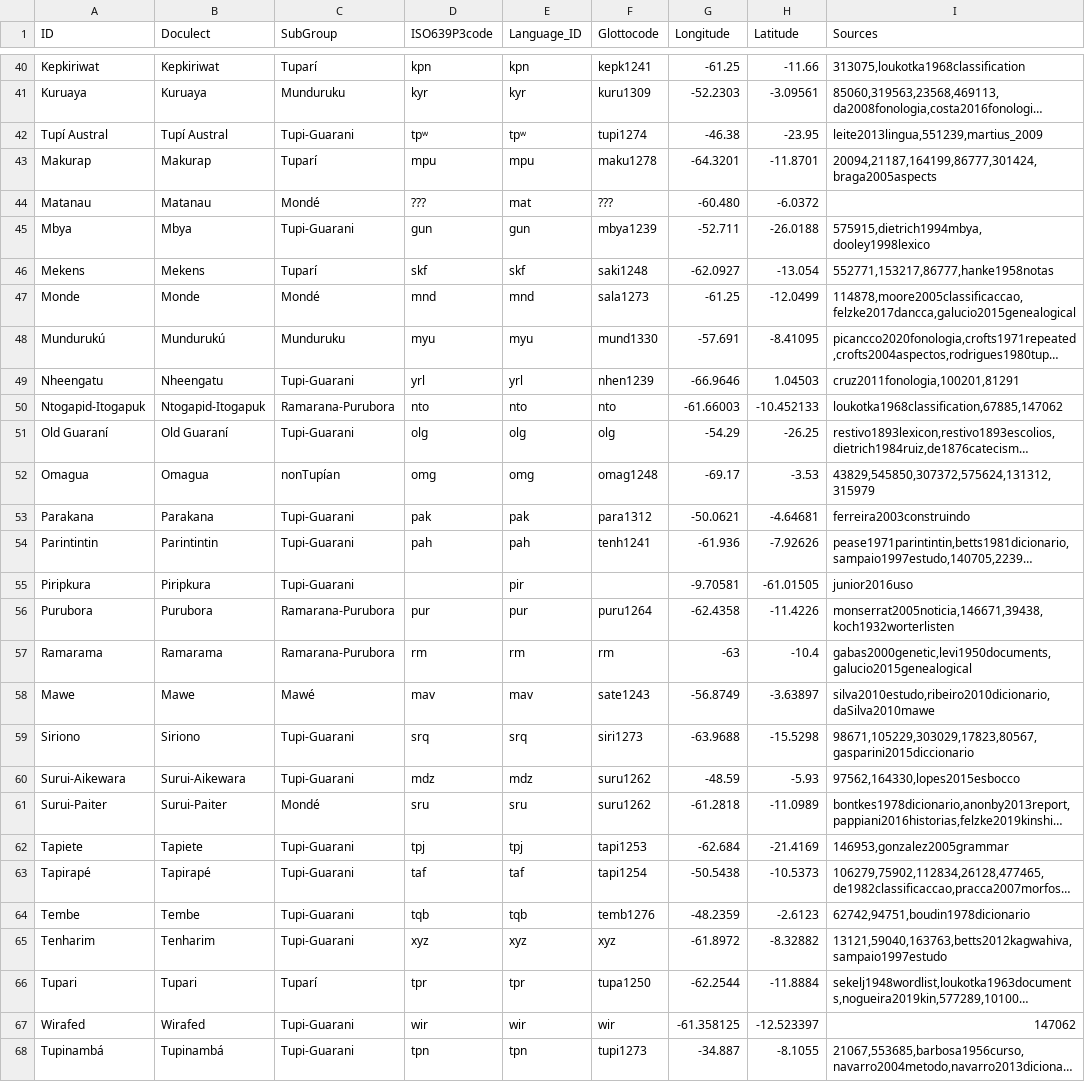
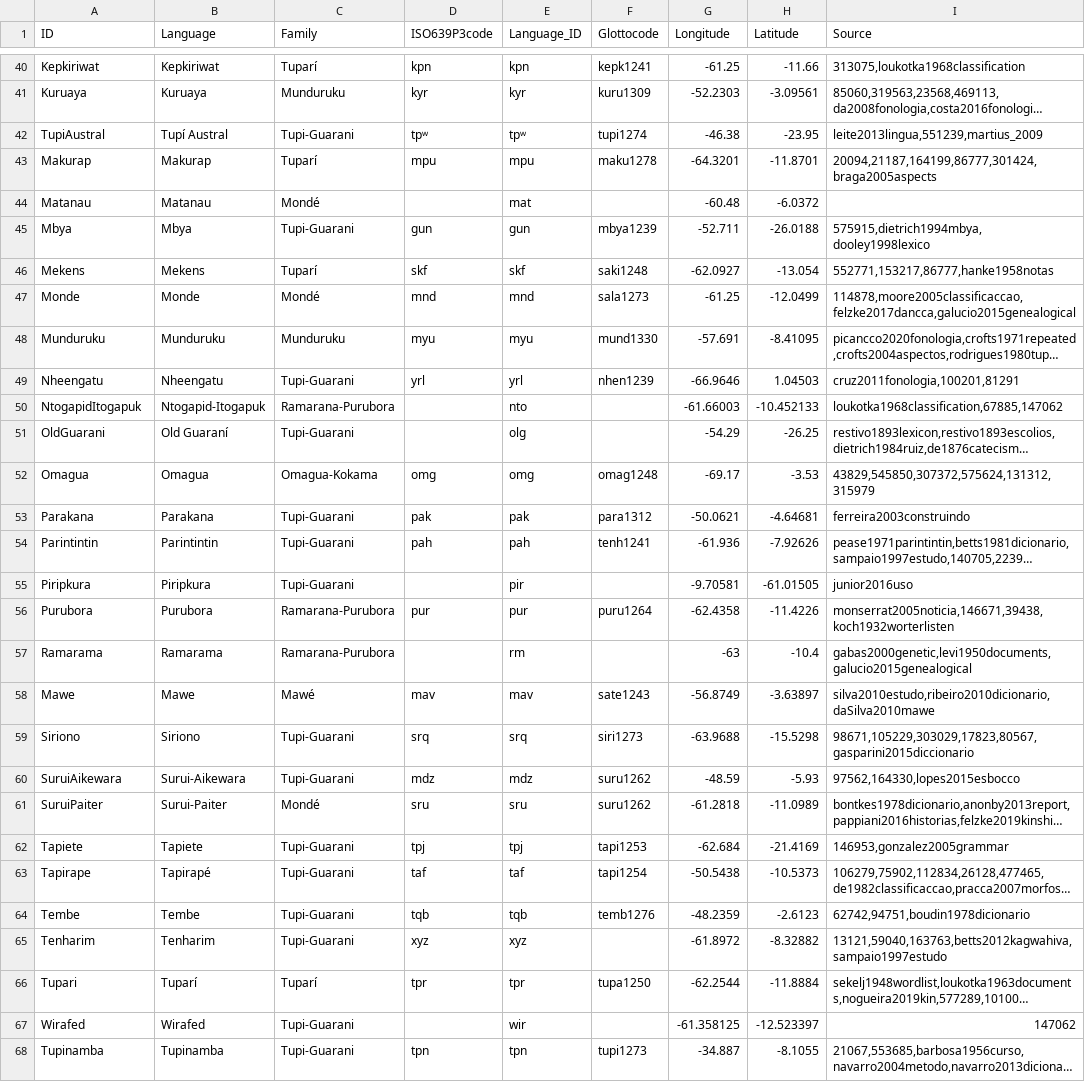
Before and after one commit to tupian-language-resources/tuled, a TSV file: etc/languages.tsv, drawn as a sheet; only a part is shown, gaps mark what is left out; long unchanged cells end in …; the diff covers the shown part only; the diff names each change by its address in the sheet, - before the commit and + after, or states it on an @@ line.

```diff
--- a/etc/languages.tsv
+++ b/etc/languages.tsv
-B1: Doculect
+B1: Language
-C1: SubGroup
+C1: Family
-I1: Sources
+I1: Source
-A42 (ID): Tupí Austral
+A42 (ID): TupiAustral
-D44 (ISO639P3code): ???
+D44 (ISO639P3code): (empty)
-F44 (Glottocode): ???
+F44 (Glottocode): (empty)
-G44 (Longitude): -60.480
+G44 (Longitude): -60.48
-A48 (ID): Mundurukú
+A48 (ID): Munduruku
-B48 (Language): Mundurukú
+B48 (Language): Munduruku
-A50 (ID): Ntogapid-Itogapuk
+A50 (ID): NtogapidItogapuk
-D50 (ISO639P3code): nto
+D50 (ISO639P3code): (empty)
-F50 (Glottocode): nto
+F50 (Glottocode): (empty)
-A51 (ID): Old Guaraní
+A51 (ID): OldGuarani
-D51 (ISO639P3code): olg
+D51 (ISO639P3code): (empty)
-F51 (Glottocode): olg
+F51 (Glottocode): (empty)
-C52 (Family): nonTupían
+C52 (Family): Omagua-Kokama
-D57 (ISO639P3code): rm
+D57 (ISO639P3code): (empty)
-F57 (Glottocode): rm
+F57 (Glottocode): (empty)
-A60 (ID): Surui-Aikewara
+A60 (ID): SuruiAikewara
-A61 (ID): Surui-Paiter
+A61 (ID): SuruiPaiter
-A63 (ID): Tapirapé
+A63 (ID): Tapirape
-F65 (Glottocode): xyz
+F65 (Glottocode): (empty)
-B66 (Language): Tupari
+B66 (Language): Tuparí
-D67 (ISO639P3code): wir
+D67 (ISO639P3code): (empty)
-F67 (Glottocode): wir
+F67 (Glottocode): (empty)
-A68 (ID): Tupinambá
+A68 (ID): Tupinamba
-B68 (Language): Tupinambá
+B68 (Language): Tupinamba
```
Also changed, not shown: 34 edited cells elsewhere in this file, etc/concepts.tsv, 1 other file.
